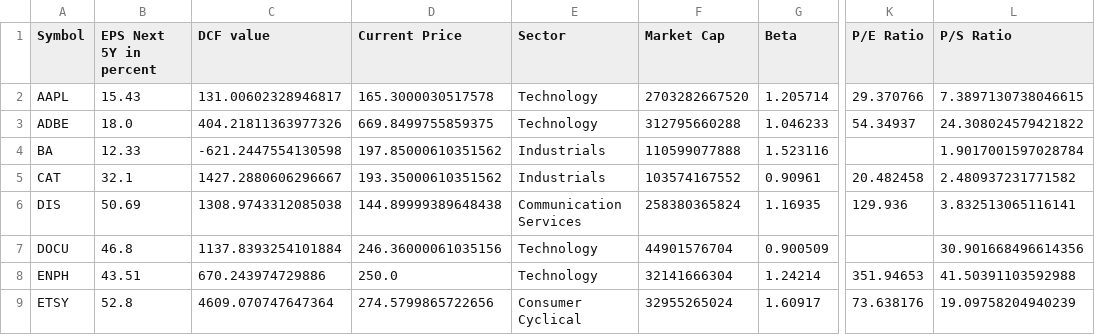
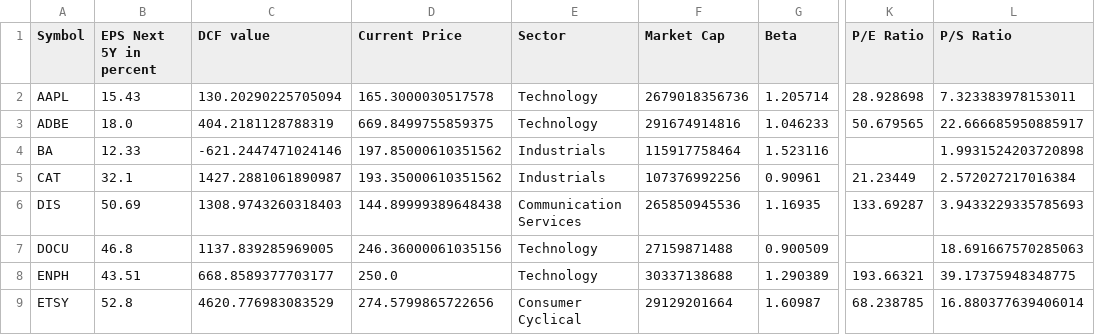
Before and after one commit to tasnimul2/Bond_Pricer_and_Stock_Evaluator, a CSV file: StockUniverseOutput.csv, drawn as a sheet; only a part is shown, gaps mark what is left out; the diff covers the shown part only; the diff names each change by its address in the sheet, - before the commit and + after, or states it on an @@ line.

```diff
--- a/StockUniverseOutput.csv
+++ b/StockUniverseOutput.csv
-C2 (DCF value): 131.00602328946817
+C2 (DCF value): 130.20290225705094
-F2 (Market Cap): 2703282667520
+F2 (Market Cap): 2679018356736
-K2 (P/E Ratio): 29.370766
+K2 (P/E Ratio): 28.928698
-L2 (P/S Ratio): 7.3897130738046615
+L2 (P/S Ratio): 7.323383978153011
-C3 (DCF value): 404.21811363977326
+C3 (DCF value): 404.2181128788319
-F3 (Market Cap): 312795660288
+F3 (Market Cap): 291674914816
-K3 (P/E Ratio): 54.34937
+K3 (P/E Ratio): 50.679565
-L3 (P/S Ratio): 24.308024579421822
+L3 (P/S Ratio): 22.666685950885917
-C4 (DCF value): -621.2447554130598
+C4 (DCF value): -621.2447471024146
-F4 (Market Cap): 110599077888
+F4 (Market Cap): 115917758464
-L4 (P/S Ratio): 1.9017001597028784
+L4 (P/S Ratio): 1.9931524203720898
-C5 (DCF value): 1427.2880606296667
+C5 (DCF value): 1427.2881061890987
-F5 (Market Cap): 103574167552
+F5 (Market Cap): 107376992256
-K5 (P/E Ratio): 20.482458
+K5 (P/E Ratio): 21.23449
-L5 (P/S Ratio): 2.480937231771582
+L5 (P/S Ratio): 2.572027217016384
-C6 (DCF value): 1308.9743312085038
+C6 (DCF value): 1308.9743260318403
-F6 (Market Cap): 258380365824
+F6 (Market Cap): 265850945536
-K6 (P/E Ratio): 129.936
+K6 (P/E Ratio): 133.69287
-L6 (P/S Ratio): 3.832513065116141
+L6 (P/S Ratio): 3.9433229335785693
-C7 (DCF value): 1137.8393254101884
+C7 (DCF value): 1137.839285969005
-F7 (Market Cap): 44901576704
+F7 (Market Cap): 27159871488
-L7 (P/S Ratio): 30.901668496614356
+L7 (P/S Ratio): 18.691667570285063
-C8 (DCF value): 670.243974729886
+C8 (DCF value): 668.8589377703177
-F8 (Market Cap): 32141666304
+F8 (Market Cap): 30337138688
-G8 (Beta): 1.24214
+G8 (Beta): 1.290389
-K8 (P/E Ratio): 351.94653
+K8 (P/E Ratio): 193.66321
-L8 (P/S Ratio): 41.50391103592988
+L8 (P/S Ratio): 39.17375948348775
-C9 (DCF value): 4609.070747647364
+C9 (DCF value): 4620.776983083529
-F9 (Market Cap): 32955265024
+F9 (Market Cap): 29129201664
-G9 (Beta): 1.60917
+G9 (Beta): 1.60987
-K9 (P/E Ratio): 73.638176
+K9 (P/E Ratio): 68.238785
-L9 (P/S Ratio): 19.09758204940239
+L9 (P/S Ratio): 16.880377639406014
```
Also changed, not shown: 108 edited cells elsewhere in this file, 3 other files.
